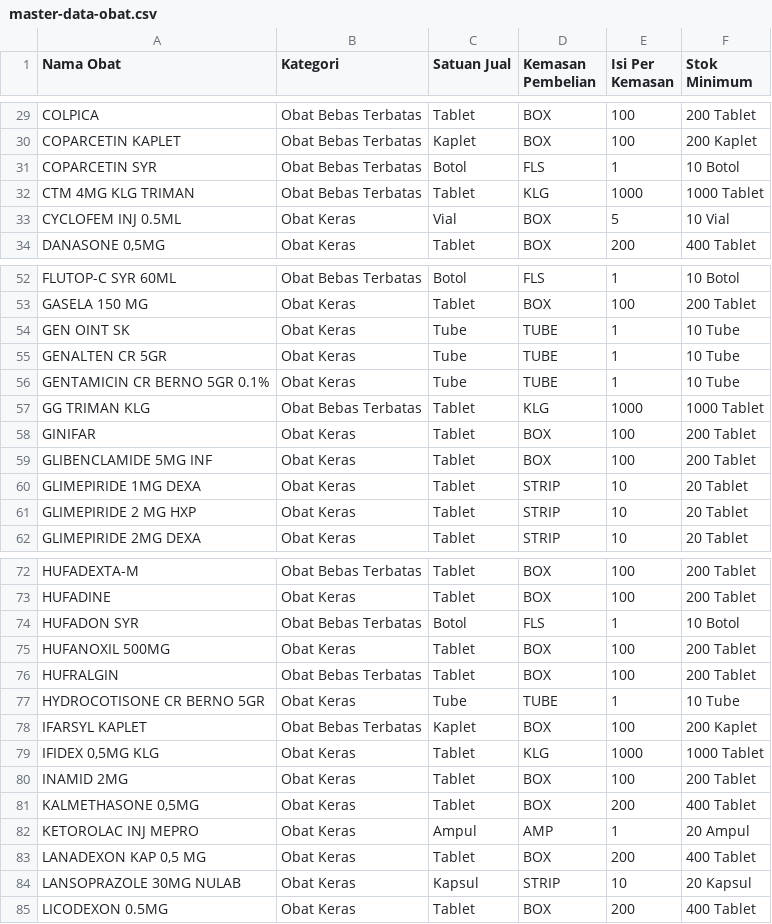
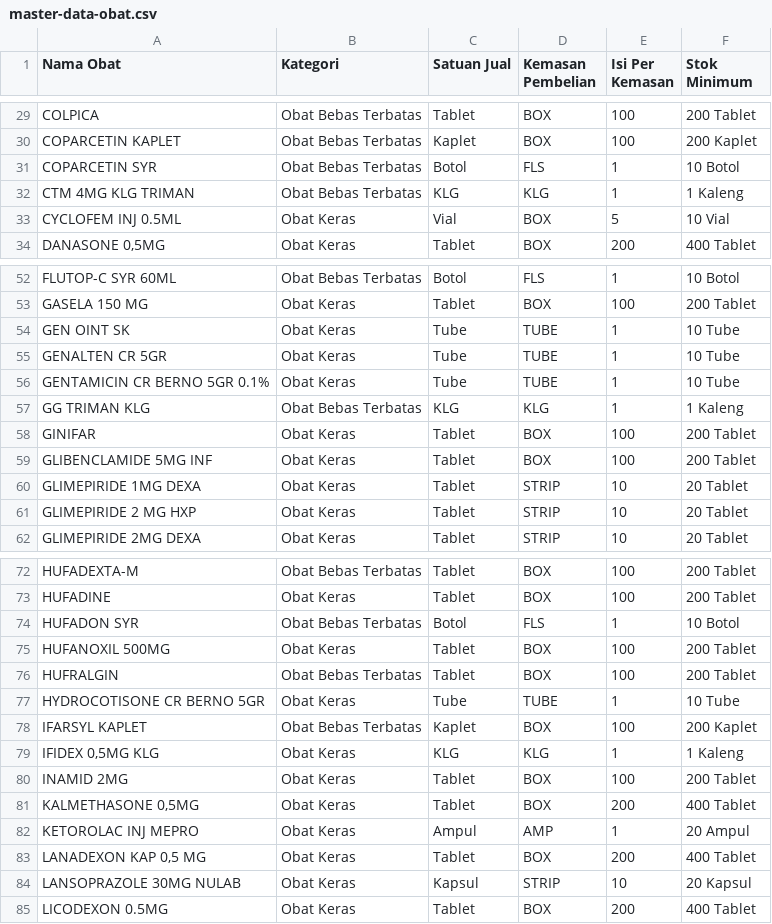
Before and after one commit to RamaFaisal/sipokat, a CSV file: database/seeders/data/master-data-obat.csv, drawn as a sheet; only a part is shown, gaps mark what is left out.

Commit message:
fix: sell canned medicines per can instead of per tablet

```diff
--- a/database/seeders/data/master-data-obat.csv
+++ b/database/seeders/data/master-data-obat.csv
@@ -31,3 +31,3 @@ COPARCETIN KAPLET,Obat Bebas Terbatas,Kaplet,BOX,100,200 Kaplet
 COPARCETIN SYR,Obat Bebas Terbatas,Botol,FLS,1,10 Botol
-CTM 4MG KLG TRIMAN,Obat Bebas Terbatas,Tablet,KLG,1000,1000 Tablet
+CTM 4MG KLG TRIMAN,Obat Bebas Terbatas,KLG,KLG,1,1 Kaleng
 CYCLOFEM INJ 0.5ML,Obat Keras,Vial,BOX,5,10 Vial
@@ -56,3 +56,3 @@ GENALTEN CR 5GR,Obat Keras,Tube,TUBE,1,10 Tube
 GENTAMICIN CR BERNO 5GR 0.1%,Obat Keras,Tube,TUBE,1,10 Tube
-GG TRIMAN KLG,Obat Bebas Terbatas,Tablet,KLG,1000,1000 Tablet
+GG TRIMAN KLG,Obat Bebas Terbatas,KLG,KLG,1,1 Kaleng
 GINIFAR,Obat Keras,Tablet,BOX,100,200 Tablet
@@ -78,3 +78,3 @@ HYDROCOTISONE CR BERNO 5GR,Obat Keras,Tube,TUBE,1,10 Tube
 IFARSYL KAPLET,Obat Bebas Terbatas,Kaplet,BOX,100,200 Kaplet
-"IFIDEX 0,5MG KLG",Obat Keras,Tablet,KLG,1000,1000 Tablet
+"IFIDEX 0,5MG KLG",Obat Keras,KLG,KLG,1,1 Kaleng
 INAMID 2MG,Obat Keras,Tablet,BOX,100,200 Tablet
```
